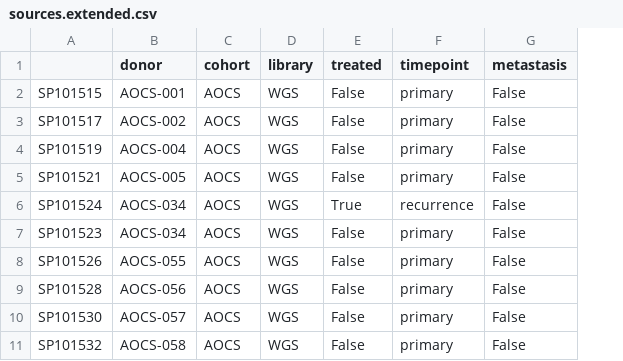
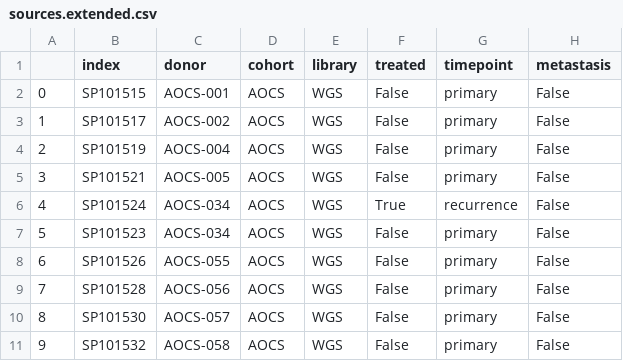
Before and after one commit to hammerlab/paper-aocs-chemo-neoantigens, a CSV file: data/sources.extended.csv, drawn as a sheet; only a part is shown; addresses are those after the commit; the diff names each change by its address in the sheet, - before the commit and + after, or states it on an @@ line.

```diff
--- a/data/sources.extended.csv
+++ b/data/sources.extended.csv
+column A, rows 2-11: 0 | 1 | 2 | 3 | 4 | 5 | 6 | 7 | 8 | 9
-B1: (empty)
+B1: index
```
Also changed, not shown: 1 other file.
